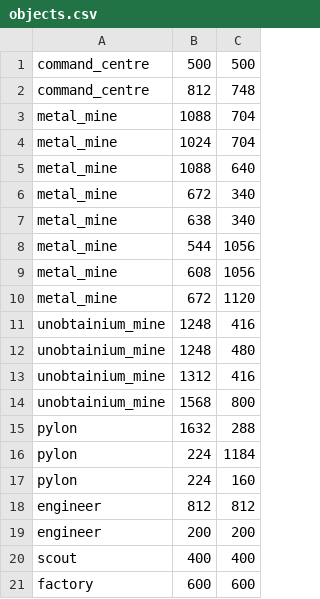
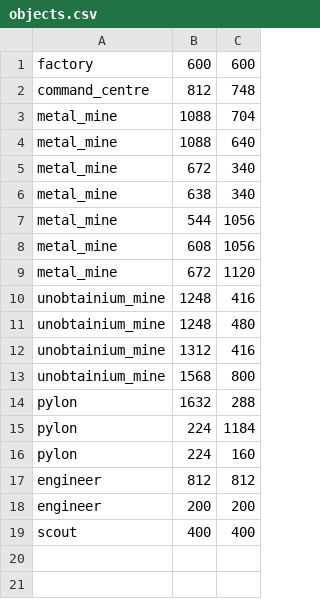
Before and after one commit to CokerCoder/shadow-build, a CSV file: assets/objects.csv, drawn as a sheet.

Commit message:
14/05
(bug) at Class Factory Line 22: need to check the input class

```diff
--- a/assets/objects.csv
+++ b/assets/objects.csv
@@ -1,5 +1,4 @@
-command_centre,500,500
+factory,600,600
 command_centre,812,748
 metal_mine,1088,704
-metal_mine,1024,704
 metal_mine,1088,640
@@ -20,2 +19 @@ engineer,200,200
 scout,400,400
-factory,600,600
```
Also changed, not shown: 7 other files.
